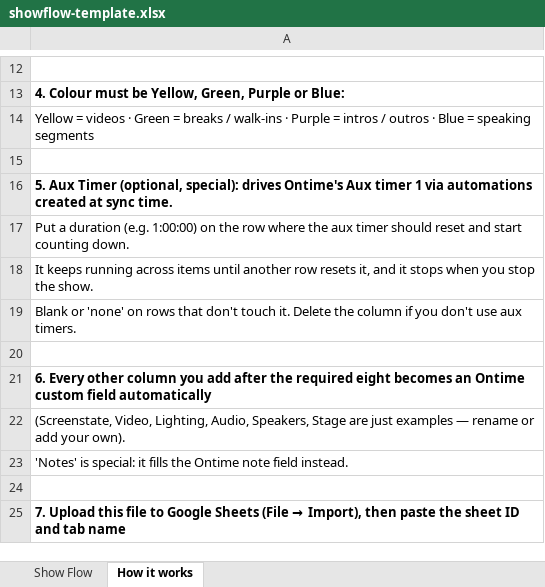
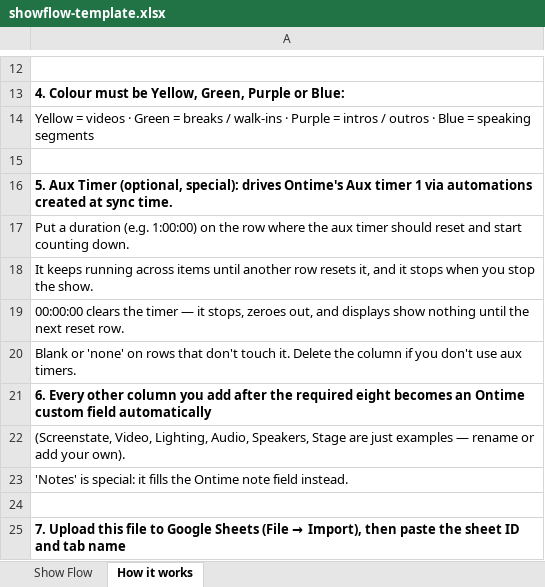
Before and after one commit to professorpete/mosc-tools-ontime-sync, an Excel workbook: client/public/showflow-template.xlsx, sheet How it works, drawn as a sheet; only a part is shown, gaps mark what is left out; values as stored, in another font and other column widths than the file's, no borders; removed rows and columns are numbered as before the commit, all else as after; the diff names each change by its address in the sheet, - before the commit and + after, or states it on an @@ line.

Commit message:
v2.4.0: Aux Timer 00:00:00 clears the timer
An explicit 00:00:00 in the Aux Timer column now builds a clear
automation: on that cue's start, Aux 1 stops and is set to 00:00:00
(no restart), so aux displays show nothing until the next reset row.
Previously a zero value was silently ignored.

- parse: 0 kept as clear marker (blank/'none' still null); no
  under-a-minute warning for explicit zero; clearer no-cue warning
- buildAuxAutomations: clear rows emit stop->set(00:00:00) only,
  titled 'Mosc-sync aux: cue N -> clear'; UI cue list shows 'clear'
- template hover text + How-it-works sheet, dashboard callout, README
- QA: clear-row assertions added (fixture now 8 rows)

```diff
--- a/client/public/showflow-template.xlsx (sheet How it works)
+++ b/client/public/showflow-template.xlsx (sheet How it works)
+row 19: 00:00:00 clears the timer — it stops, zeroes out, and displays show nothing until the next reset row.
-row 20: (empty)
```
Also changed, not shown: 9 other files.
